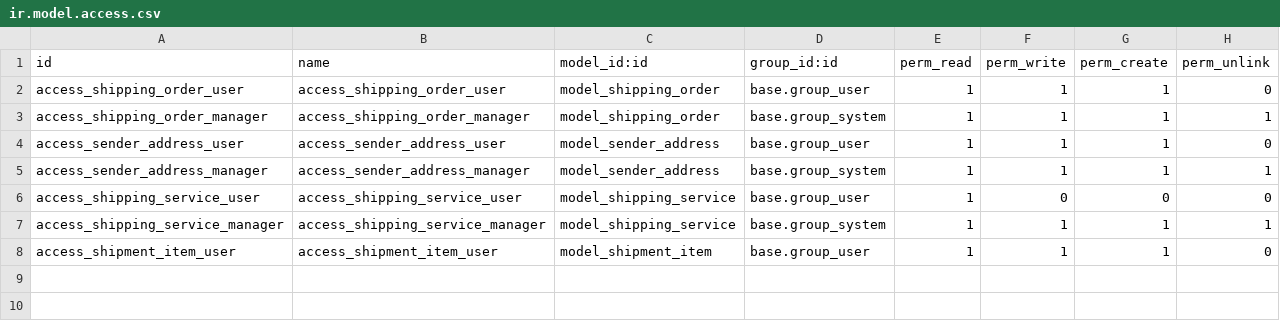
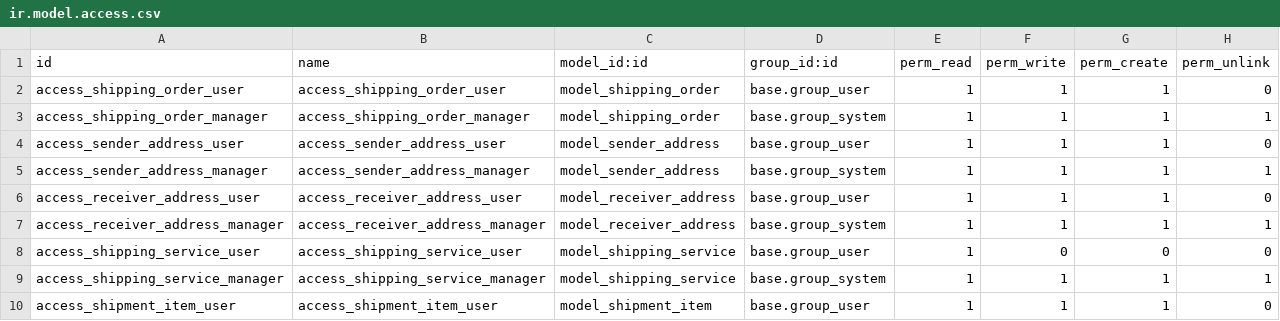
Before and after one commit to truongggdevvv203/hdi_odoo, a CSV file: hdi_shipping_express/security/ir.model.access.csv, drawn as a sheet.

Commit message:
Add receiver address model and views; update shipping order to use receiver address

```diff
--- a/hdi_shipping_express/security/ir.model.access.csv
+++ b/hdi_shipping_express/security/ir.model.access.csv
@@ -5,2 +5,4 @@ access_sender_address_user,access_sender_address_user,model_sender_address,base.
 access_sender_address_manager,access_sender_address_manager,model_sender_address,base.group_system,1,1,1,1
+access_receiver_address_user,access_receiver_address_user,model_receiver_address,base.group_user,1,1,1,0
+access_receiver_address_manager,access_receiver_address_manager,model_receiver_address,base.group_system,1,1,1,1
 access_shipping_service_user,access_shipping_service_user,model_shipping_service,base.group_user,1,0,0,0
```
Also changed, not shown: 6 other files.
